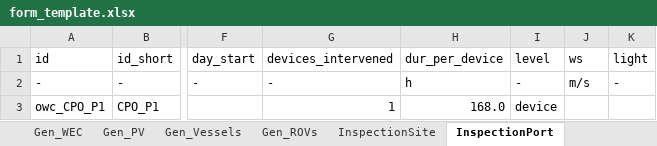
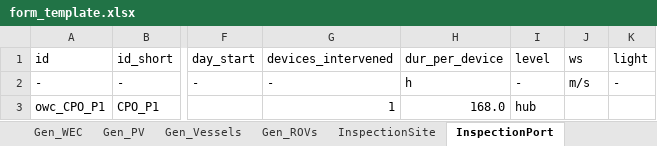
Before and after one commit to WavEC-Offshore-Renewables/oriom, an Excel workbook: form_template.xlsx, sheet InspectionPort, drawn as a sheet; only a part is shown, gaps mark what is left out; values as stored, in another font and other column widths than the file's, no borders; conditional formats not drawn; the diff names each change by its address in the sheet, - before the commit and + after, or states it on an @@ line.

Commit message:
Fix: reuse data for similar inspection fix

```diff
--- a/form_template.xlsx (sheet InspectionPort)
+++ b/form_template.xlsx (sheet InspectionPort)
-I3 (level): device
+I3 (level): hub
```
Also changed, not shown: sheet Gen_WEC, sheet SA_Failures, 2 other files.
